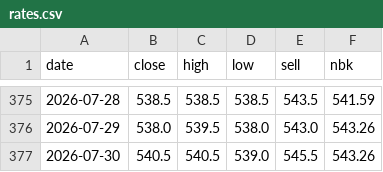
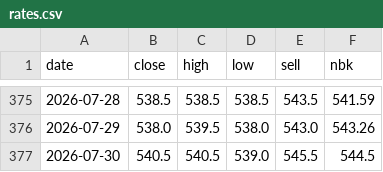
Before and after one commit to saiganym/eur-kzt-watch, a CSV file: data/rates.csv, drawn as a sheet; only a part is shown, gaps mark what is left out.

```diff
--- a/data/rates.csv
+++ b/data/rates.csv
@@ -376,2 +376,2 @@ date,close,high,low,sell,nbk
 2026-07-29,538.0,539.5,538.0,543.0,543.26
-2026-07-30,540.5,540.5,539.0,545.5,543.26
+2026-07-30,540.5,540.5,539.0,545.5,544.5
```
Also changed, not shown: 3 other files.
